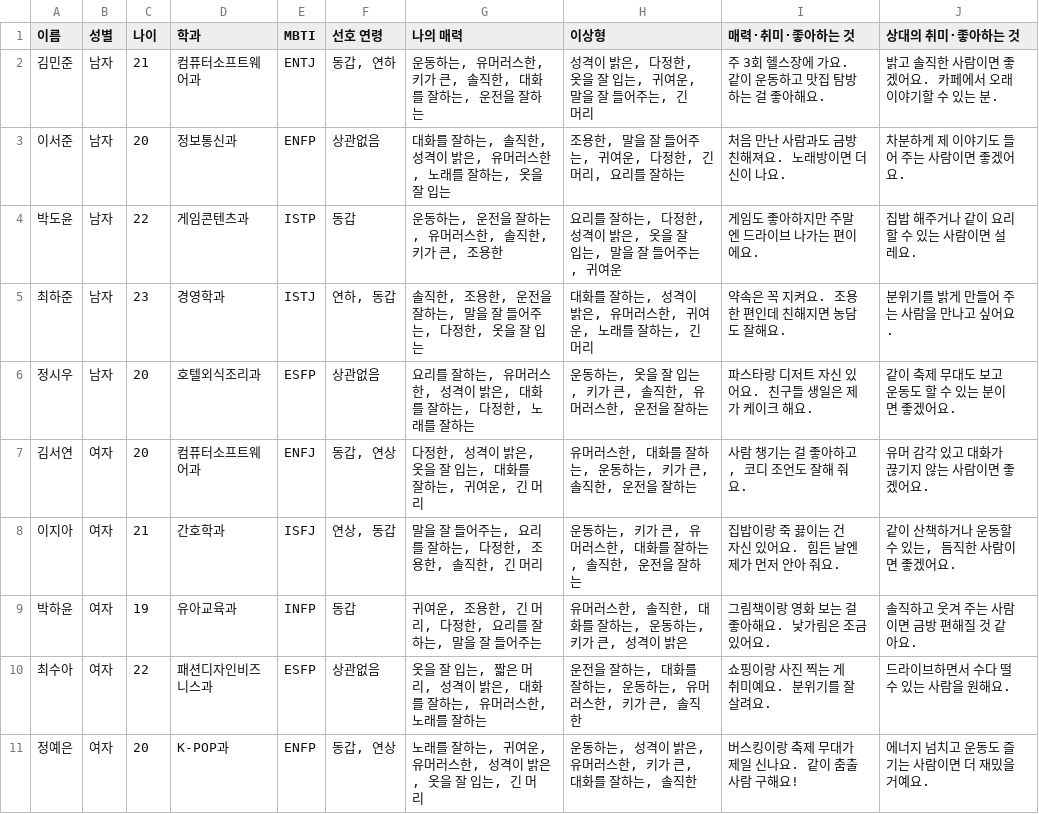
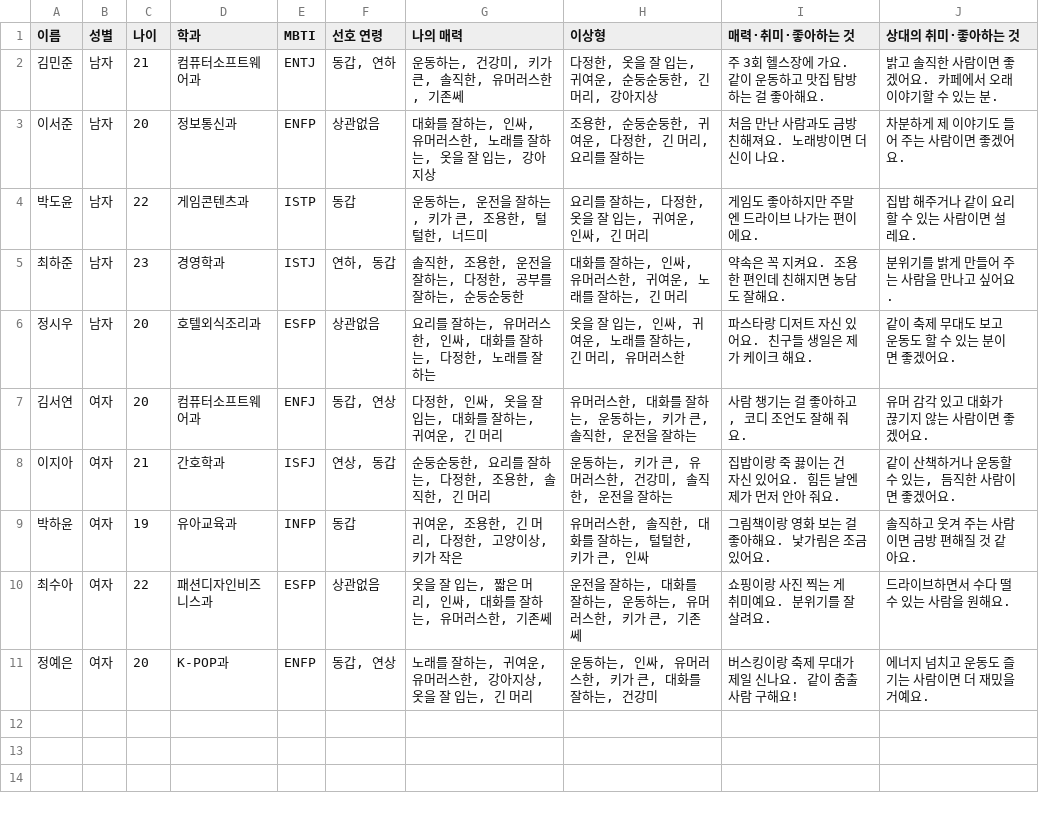
Before and after one commit to JasontreksC/QRious, a CSV file: docs/beta-test-personas.csv, drawn as a sheet.

```diff
--- a/docs/beta-test-personas.csv
+++ b/docs/beta-test-personas.csv
@@ -1,11 +1,11 @@
 "이름","성별","나이","학과","MBTI","선호 연령","나의 매력","이상형","매력·취미·좋아하는 것","상대의 취미·좋아하는 것"
-"김민준","남자","21","컴퓨터소프트웨어과","ENTJ","동갑, 연하","운동하는, 유머러스한, 키가 큰, 솔직한, 대화를 잘하는, 운전을 잘하는","성격이 밝은, 다정한, 옷을 잘 입는, 귀여운, 말을 잘 들어주는, 긴 머리","주 3회 헬스장에 가요. 같이 운동하고 맛집 탐방하는 걸 좋아해요.","밝고 솔직한 사람이면 좋겠어요. 카페에서 오래 이야기할 수 있는 분."
-"이서준","남자","20","정보통신과","ENFP","상관없음","대화를 잘하는, 솔직한, 성격이 밝은, 유머러스한, 노래를 잘하는, 옷을 잘 입는","조용한, 말을 잘 들어주는, 귀여운, 다정한, 긴 머리, 요리를 잘하는","처음 만난 사람과도 금방 친해져요. 노래방이면 더 신이 나요.","차분하게 제 이야기도 들어 주는 사람이면 좋겠어요."
-"박도윤","남자","22","게임콘텐츠과","ISTP","동갑","운동하는, 운전을 잘하는, 유머러스한, 솔직한, 키가 큰, 조용한","요리를 잘하는, 다정한, 성격이 밝은, 옷을 잘 입는, 말을 잘 들어주는, 귀여운","게임도 좋아하지만 주말엔 드라이브 나가는 편이에요.","집밥 해주거나 같이 요리할 수 있는 사람이면 설레요."
-"최하준","남자","23","경영학과","ISTJ","연하, 동갑","솔직한, 조용한, 운전을 잘하는, 말을 잘 들어주는, 다정한, 옷을 잘 입는","대화를 잘하는, 성격이 밝은, 유머러스한, 귀여운, 노래를 잘하는, 긴 머리","약속은 꼭 지켜요. 조용한 편인데 친해지면 농담도 잘해요.","분위기를 밝게 만들어 주는 사람을 만나고 싶어요."
-"정시우","남자","20","호텔외식조리과","ESFP","상관없음","요리를 잘하는, 유머러스한, 성격이 밝은, 대화를 잘하는, 다정한, 노래를 잘하는","운동하는, 옷을 잘 입는, 키가 큰, 솔직한, 유머러스한, 운전을 잘하는","파스타랑 디저트 자신 있어요. 친구들 생일은 제가 케이크 해요.","같이 축제 무대도 보고 운동도 할 수 있는 분이면 좋겠어요."
-"김서연","여자","20","컴퓨터소프트웨어과","ENFJ","동갑, 연상","다정한, 성격이 밝은, 옷을 잘 입는, 대화를 잘하는, 귀여운, 긴 머리","유머러스한, 대화를 잘하는, 운동하는, 키가 큰, 솔직한, 운전을 잘하는","사람 챙기는 걸 좋아하고, 코디 조언도 잘해 줘요.","유머 감각 있고 대화가 끊기지 않는 사람이면 좋겠어요."
-"이지아","여자","21","간호학과","ISFJ","연상, 동갑","말을 잘 들어주는, 요리를 잘하는, 다정한, 조용한, 솔직한, 긴 머리","운동하는, 키가 큰, 유머러스한, 대화를 잘하는, 솔직한, 운전을 잘하는","집밥이랑 죽 끓이는 건 자신 있어요. 힘든 날엔 제가 먼저 안아 줘요.","같이 산책하거나 운동할 수 있는, 듬직한 사람이면 좋겠어요."
-"박하윤","여자","19","유아교육과","INFP","동갑","귀여운, 조용한, 긴 머리, 다정한, 요리를 잘하는, 말을 잘 들어주는","유머러스한, 솔직한, 대화를 잘하는, 운동하는, 키가 큰, 성격이 밝은","그림책이랑 영화 보는 걸 좋아해요. 낯가림은 조금 있어요.","솔직하고 웃겨 주는 사람이면 금방 편해질 것 같아요."
-"최수아","여자","22","패션디자인비즈니스과","ESFP","상관없음","옷을 잘 입는, 짧은 머리, 성격이 밝은, 대화를 잘하는, 유머러스한, 노래를 잘하는","운전을 잘하는, 대화를 잘하는, 운동하는, 유머러스한, 키가 큰, 솔직한","쇼핑이랑 사진 찍는 게 취미예요. 분위기를 잘 살려요.","드라이브하면서 수다 떨 수 있는 사람을 원해요."
-"정예은","여자","20","K-POP과","ENFP","동갑, 연상","노래를 잘하는, 귀여운, 유머러스한, 성격이 밝은, 옷을 잘 입는, 긴 머리","운동하는, 성격이 밝은, 유머러스한, 키가 큰, 대화를 잘하는, 솔직한","버스킹이랑 축제 무대가 제일 신나요. 같이 춤출 사람 구해요!","에너지 넘치고 운동도 즐기는 사람이면 더 재밌을 거예요."
+"김민준","남자","21","컴퓨터소프트웨어과","ENTJ","동갑, 연하","운동하는, 건강미, 키가 큰, 솔직한, 유머러스한, 기존쎄","다정한, 옷을 잘 입는, 귀여운, 순둥순둥한, 긴 머리, 강아지상","주 3회 헬스장에 가요. 같이 운동하고 맛집 탐방하는 걸 좋아해요.","밝고 솔직한 사람이면 좋겠어요. 카페에서 오래 이야기할 수 있는 분."
+"이서준","남자","20","정보통신과","ENFP","상관없음","대화를 잘하는, 인싸, 유머러스한, 노래를 잘하는, 옷을 잘 입는, 강아지상","조용한, 순둥순둥한, 귀여운, 다정한, 긴 머리, 요리를 잘하는","처음 만난 사람과도 금방 친해져요. 노래방이면 더 신이 나요.","차분하게 제 이야기도 들어 주는 사람이면 좋겠어요."
+"박도윤","남자","22","게임콘텐츠과","ISTP","동갑","운동하는, 운전을 잘하는, 키가 큰, 조용한, 털털한, 너드미","요리를 잘하는, 다정한, 옷을 잘 입는, 귀여운, 인싸, 긴 머리","게임도 좋아하지만 주말엔 드라이브 나가는 편이에요.","집밥 해주거나 같이 요리할 수 있는 사람이면 설레요."
+"최하준","남자","23","경영학과","ISTJ","연하, 동갑","솔직한, 조용한, 운전을 잘하는, 다정한, 공부를 잘하는, 순둥순둥한","대화를 잘하는, 인싸, 유머러스한, 귀여운, 노래를 잘하는, 긴 머리","약속은 꼭 지켜요. 조용한 편인데 친해지면 농담도 잘해요.","분위기를 밝게 만들어 주는 사람을 만나고 싶어요."
+"정시우","남자","20","호텔외식조리과","ESFP","상관없음","요리를 잘하는, 유머러스한, 인싸, 대화를 잘하는, 다정한, 노래를 잘하는","옷을 잘 입는, 인싸, 귀여운, 노래를 잘하는, 긴 머리, 유머러스한","파스타랑 디저트 자신 있어요. 친구들 생일은 제가 케이크 해요.","같이 축제 무대도 보고 운동도 할 수 있는 분이면 좋겠어요."
+"김서연","여자","20","컴퓨터소프트웨어과","ENFJ","동갑, 연상","다정한, 인싸, 옷을 잘 입는, 대화를 잘하는, 귀여운, 긴 머리","유머러스한, 대화를 잘하는, 운동하는, 키가 큰, 솔직한, 운전을 잘하는","사람 챙기는 걸 좋아하고, 코디 조언도 잘해 줘요.","유머 감각 있고 대화가 끊기지 않는 사람이면 좋겠어요."
+"이지아","여자","21","간호학과","ISFJ","연상, 동갑","순둥순둥한, 요리를 잘하는, 다정한, 조용한, 솔직한, 긴 머리","운동하는, 키가 큰, 유머러스한, 건강미, 솔직한, 운전을 잘하는","집밥이랑 죽 끓이는 건 자신 있어요. 힘든 날엔 제가 먼저 안아 줘요.","같이 산책하거나 운동할 수 있는, 듬직한 사람이면 좋겠어요."
+"박하윤","여자","19","유아교육과","INFP","동갑","귀여운, 조용한, 긴 머리, 다정한, 고양이상, 키가 작은","유머러스한, 솔직한, 대화를 잘하는, 털털한, 키가 큰, 인싸","그림책이랑 영화 보는 걸 좋아해요. 낯가림은 조금 있어요.","솔직하고 웃겨 주는 사람이면 금방 편해질 것 같아요."
+"최수아","여자","22","패션디자인비즈니스과","ESFP","상관없음","옷을 잘 입는, 짧은 머리, 인싸, 대화를 잘하는, 유머러스한, 기존쎄","운전을 잘하는, 대화를 잘하는, 운동하는, 유머러스한, 키가 큰, 기존쎄","쇼핑이랑 사진 찍는 게 취미예요. 분위기를 잘 살려요.","드라이브하면서 수다 떨 수 있는 사람을 원해요."
+"정예은","여자","20","K-POP과","ENFP","동갑, 연상","노래를 잘하는, 귀여운, 유머러스한, 강아지상, 옷을 잘 입는, 긴 머리","운동하는, 인싸, 유머러스한, 키가 큰, 대화를 잘하는, 건강미","버스킹이랑 축제 무대가 제일 신나요. 같이 춤출 사람 구해요!","에너지 넘치고 운동도 즐기는 사람이면 더 재밌을 거예요."
```
Also changed, not shown: 1 other file.
